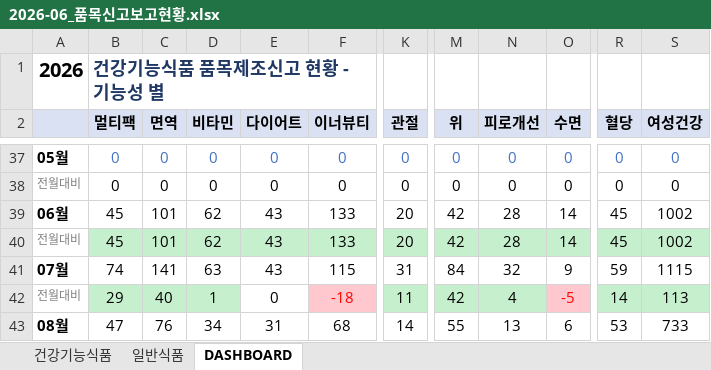
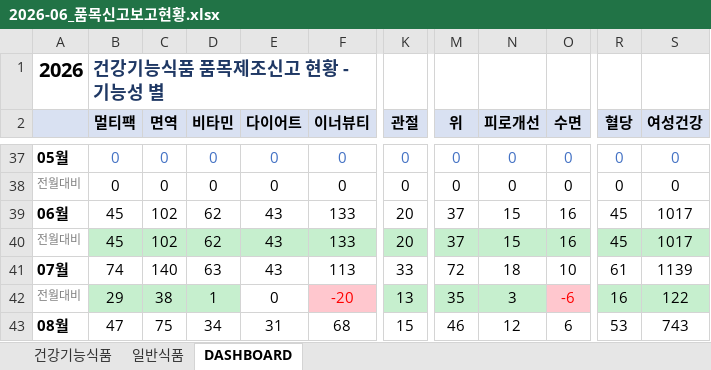
Before and after one commit to primexx98-sudo/food-product-status, an Excel workbook: output/2026-06_품목신고보고현황.xlsx, sheet DASHBOARD, drawn as a sheet; only a part is shown, gaps mark what is left out; values as stored, in another font and other column widths than the file's, no borders; the diff covers the shown part only; the diff names each change by its address in the sheet, - before the commit and + after, or states it on an @@ line.

```diff
--- a/output/2026-06_품목신고보고현황.xlsx (sheet DASHBOARD)
+++ b/output/2026-06_품목신고보고현황.xlsx (sheet DASHBOARD)
-C39:C40 (면역): 101
+C39:C40 (면역): 102
-M39:M40 (위): 42
+M39:M40 (위): 37
-N39:N40 (피로개선): 28
+N39:N40 (피로개선): 15
-O39:O40 (수면): 14
+O39:O40 (수면): 16
-S39:S40 (여성건강): 1002
+S39:S40 (여성건강): 1017
-C41 (면역): 141
+C41 (면역): 140
-F41 (이너뷰티): 115
+F41 (이너뷰티): 113
-K41 (관절): 31
+K41 (관절): 33
-M41 (위): 84
+M41 (위): 72
-N41 (피로개선): 32
+N41 (피로개선): 18
-O41 (수면): 9
+O41 (수면): 10
-R41 (혈당): 59
+R41 (혈당): 61
-S41 (여성건강): 1115
+S41 (여성건강): 1139
-C42 (면역): 40
+C42 (면역): 38
-F42 (이너뷰티): -18
+F42 (이너뷰티): -20
-K42 (관절): 11
+K42 (관절): 13
-M42 (위): 42
+M42 (위): 35
-N42 (피로개선): 4
+N42 (피로개선): 3
-O42 (수면): -5
+O42 (수면): -6
-R42 (혈당): 14
+R42 (혈당): 16
-S42 (여성건강): 113
+S42 (여성건강): 122
-C43 (면역): 76
+C43 (면역): 75
-K43 (관절): 14
+K43 (관절): 15
-M43 (위): 55
+M43 (위): 46
-N43 (피로개선): 13
+N43 (피로개선): 12
-S43 (여성건강): 733
+S43 (여성건강): 743
```
Also changed, not shown: 12 edited cells elsewhere in this sheet, sheet 일반식품, output/2026-07_품목신고보고현황.xlsx, output/2026-08_품목신고보고현황.xlsx, 4 other files.
